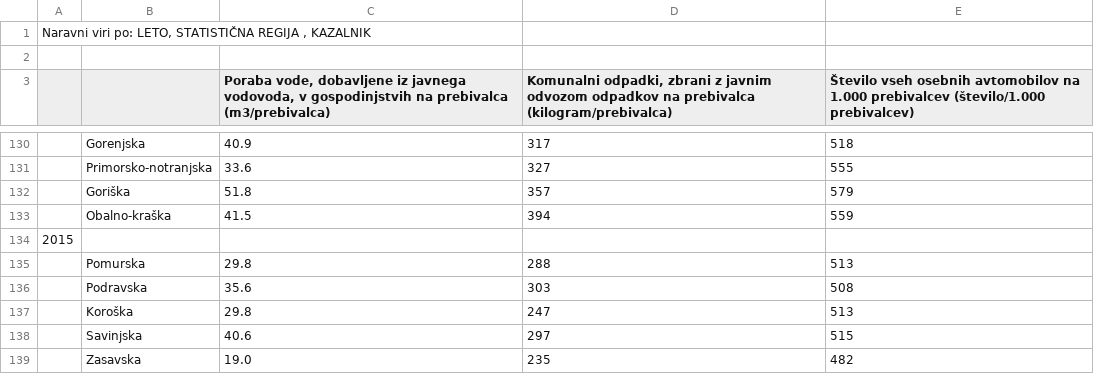
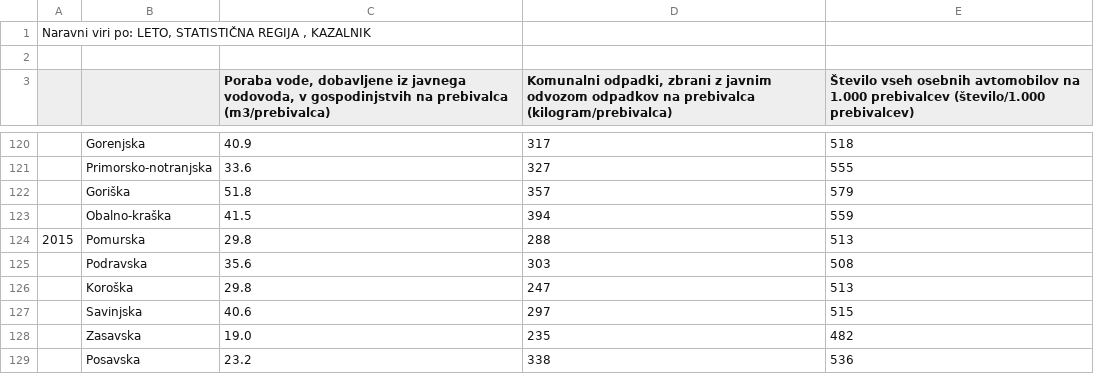
Before and after one commit to ines-silc/APPR-2017-18, a CSV file: podatki/Naravni_viri.csv, drawn as a sheet; only a part is shown, gaps mark what is left out; the shorter side is filled out with more unchanged rows; the diff covers the shown part only; the diff names each change by its address in the sheet, - before the commit and + after, or states it on an @@ line.

```diff
--- a/podatki/Naravni_viri.csv
+++ b/podatki/Naravni_viri.csv
@@ column A renumbered between rows 4 and 124 @@
-row 134: 2015
```
Also changed, not shown: 10 removed rows elsewhere in this file, 5 other files.
